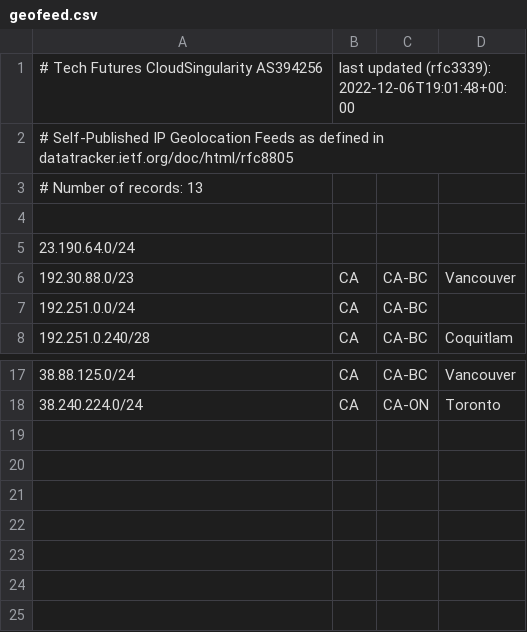
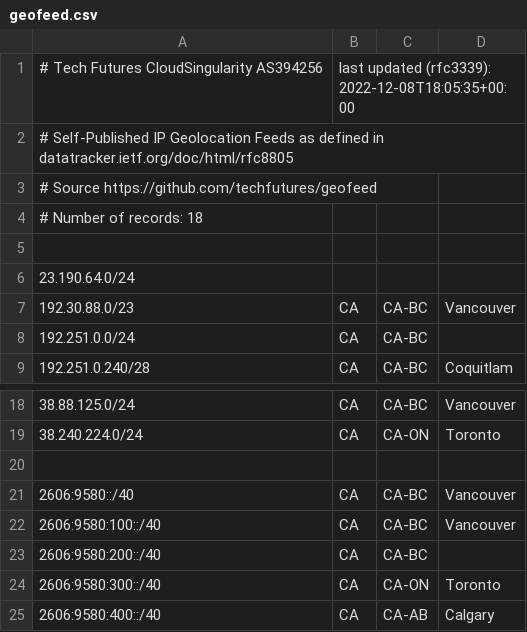
Before and after one commit to techfutures/geofeed, a CSV file: geofeed.csv, drawn as a sheet; only a part is shown, gaps mark what is left out.

Commit message:
added IPv6 prefixes

```diff
--- a/geofeed.csv
+++ b/geofeed.csv
@@ -1,4 +1,5 @@
-# Tech Futures CloudSingularity AS394256, last updated (rfc3339): 2022-12-06T19:01:48+00:00
+# Tech Futures CloudSingularity AS394256, last updated (rfc3339): 2022-12-08T18:05:35+00:00
 # Self-Published IP Geolocation Feeds as defined in datatracker.ietf.org/doc/html/rfc8805
-# Number of records: 13
+# Source https://github.com/techfutures/geofeed
+# Number of records: 18
 
@@ -18 +19,7 @@
 38.240.224.0/24,CA,CA-ON,Toronto,
+
+2606:9580::/40,CA,CA-BC,Vancouver,
+2606:9580:100::/40,CA,CA-BC,Vancouver,
+2606:9580:200::/40,CA,CA-BC,,
+2606:9580:300::/40,CA,CA-ON,Toronto,
+2606:9580:400::/40,CA,CA-AB,Calgary,
```
